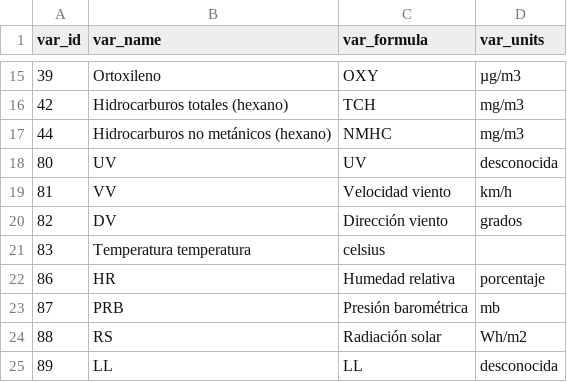
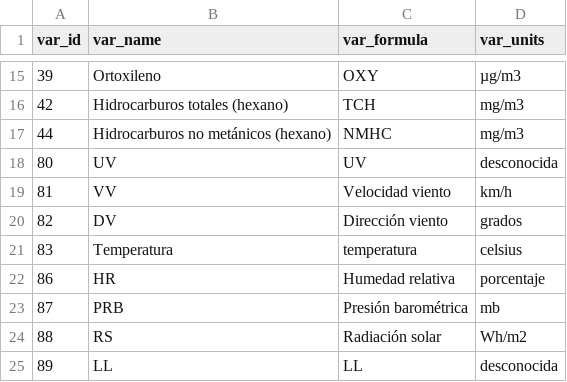
Before and after one commit to koldLight/contamadrid-analytics, a TSV file: dat/contamination_variables.tsv, drawn as a sheet; only a part is shown, gaps mark what is left out.

```diff
--- a/dat/contamination_variables.tsv
+++ b/dat/contamination_variables.tsv
@@ -20,3 +20,3 @@ var_id	var_name	var_formula	var_units
 82	DV	Dirección viento	grados
-83	Temperatura temperatura	celsius
+83	Temperatura	temperatura	celsius
 86	HR	Humedad relativa	porcentaje
```
Also changed, not shown: 2 other files.
